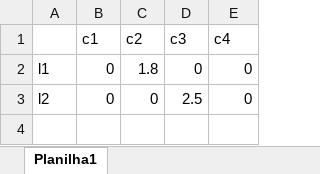
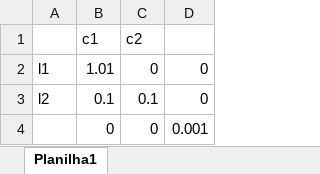
Before and after one commit to dayanebravo/ACV_R, an Excel workbook: varQ.xlsx, sheet Planilha1, drawn as a sheet; values as stored, in another font and other column widths than the file's, no borders; removed rows and columns are numbered as before the commit, all else as after; the diff names each change by its address in the sheet, - before the commit and + after, or states it on an @@ line.

```diff
--- a/varQ.xlsx (sheet Planilha1)
+++ b/varQ.xlsx (sheet Planilha1)
-column D, rows 1-3: c3 | 0 | 2.5
-D1: c4
+D1: (empty)
-B2: 0
+B2: 1.01
-C2: 1.8
+C2: 0
-B3: 0
+B3: 0.1
-C3: 0
+C3: 0.1
+row 4:  | 0 | 0 | 0.001
```
Also changed, not shown: Q.xlsx, hponto.xlsx, 9 other files.
